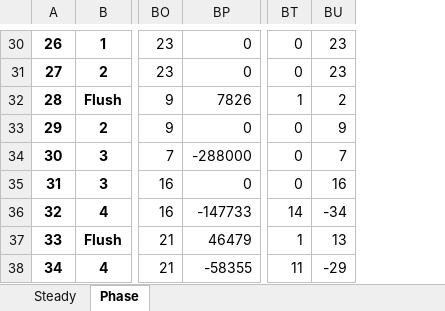
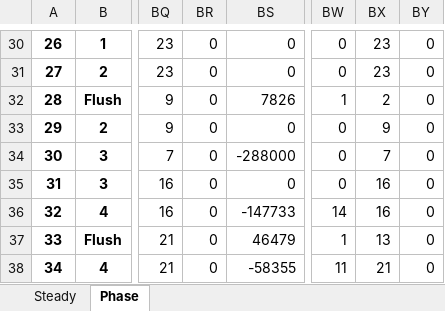
Before and after one commit to jackvreeken/libzsf, an Excel workbook: wrappers/excel/zsf.xlsm, sheet Phase, drawn as a sheet; only a part is shown, gaps mark what is left out; values as stored, in another font and other column widths than the file's, no borders; charts and pictures and conditional formats not drawn; addresses are those after the commit; the diff covers the shown part only; the diff names each change by its address in the sheet, - before the commit and + after, or states it on an @@ line.

```diff
--- a/wrappers/excel/zsf.xlsm (sheet Phase)
+++ b/wrappers/excel/zsf.xlsm (sheet Phase)
+column BR, rows 30-38: all 0
+column BY, rows 30-38: all 0
-BX36: -34
+BX36: 16
-BX38: -29
+BX38: 21
```
Also changed, not shown: 6 edited cells elsewhere in this sheet, sheet Steady, hidden cells, charts or pictures, 5 other files.
